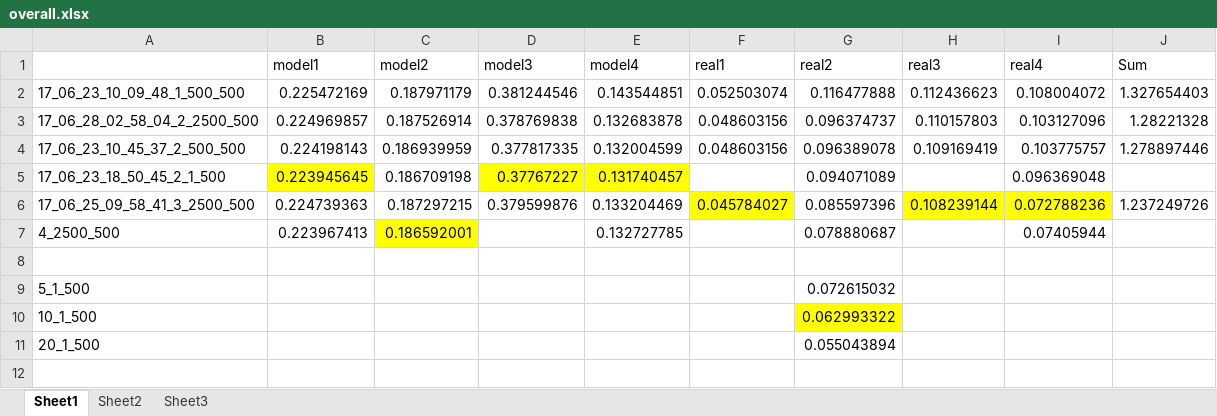
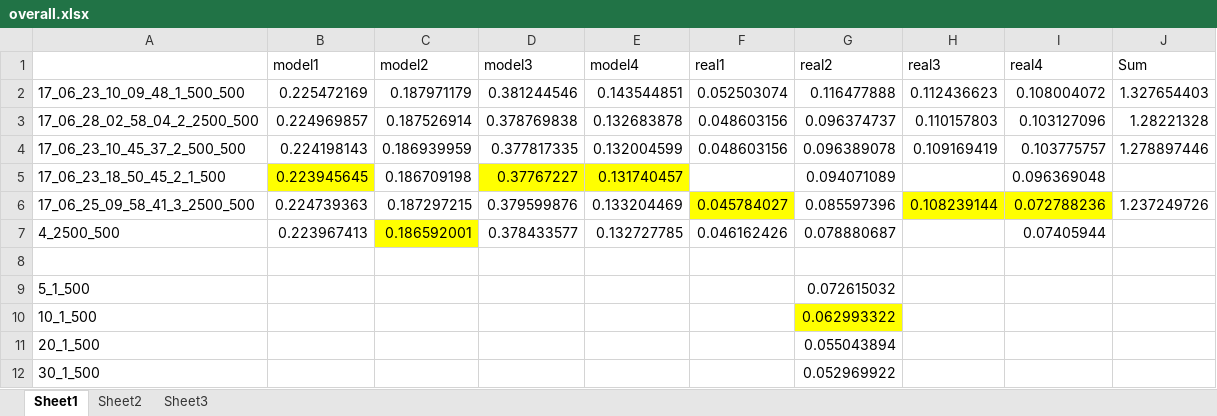
Before and after one commit to zhfkt/ComplexCi, an Excel workbook: overall.xlsx, sheet Sheet1, drawn as a sheet; values as stored, in another font and other column widths than the file's, no borders; the diff names each change by its address in the sheet, - before the commit and + after, or states it on an @@ line.

Commit message:
Add more Xlsx Data

```diff
--- a/overall.xlsx (sheet Sheet1)
+++ b/overall.xlsx (sheet Sheet1)
-D7 (model3): (empty)
+D7 (model3): 0.378433577
-F7 (real1): (empty)
+F7 (real1): 0.046162426
+row 12: 30_1_500 |  |  |  |  |  | 0.052969922
```
